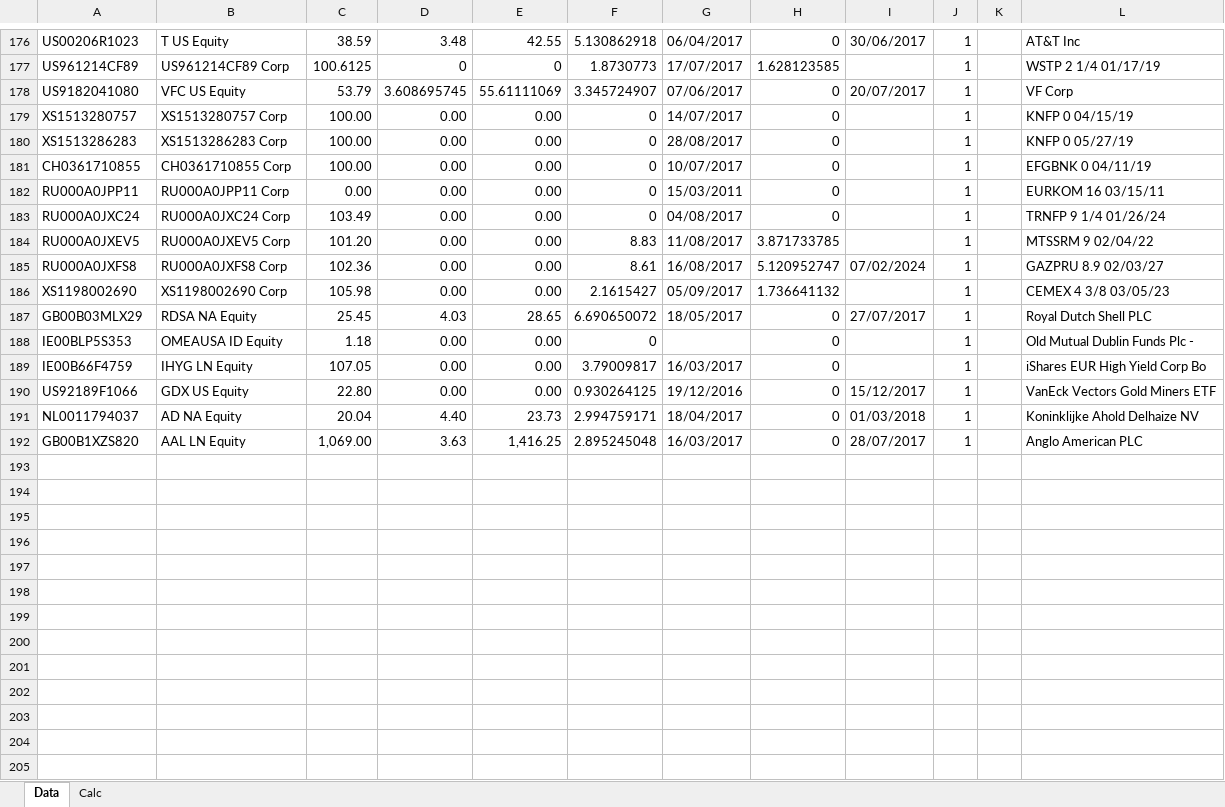
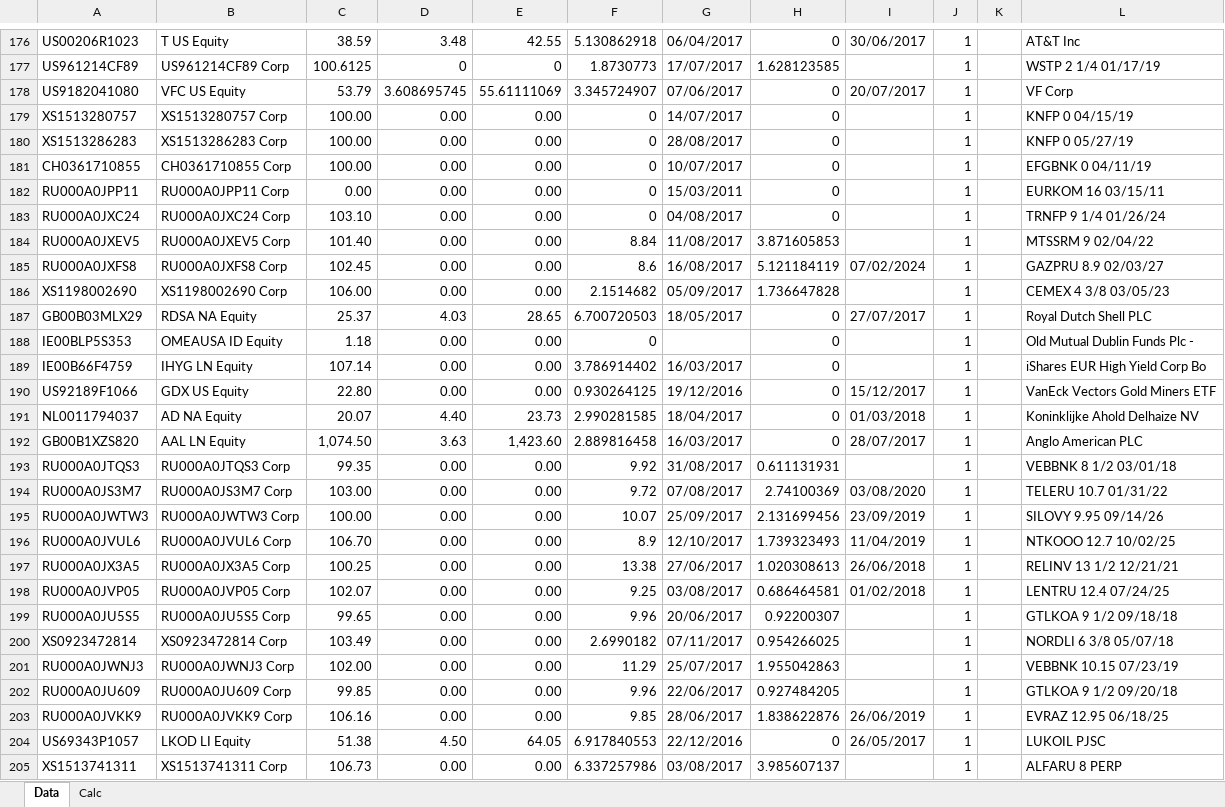
Before and after one commit to zuoqin/sberpb, an Excel workbook: sberapi/DB/quotes.xlsx, sheet Data, drawn as a sheet; only a part is shown, gaps mark what is left out; values as stored, in another font and other column widths than the file's, no borders; the diff covers the shown part only; the diff names each change by its address in the sheet, - before the commit and + after, or states it on an @@ line.

```diff
--- a/sberapi/DB/quotes.xlsx (sheet Data)
+++ b/sberapi/DB/quotes.xlsx (sheet Data)
-C183: 103.49
+C183: 103.10
-C184: 101.20
+C184: 101.40
-F184: 8.83
+F184: 8.84
-H184: 3.871733785
+H184: 3.871605853
-C185: 102.36
+C185: 102.45
-F185: 8.61
+F185: 8.6
-H185: 5.120952747
+H185: 5.121184119
-C186: 105.98
+C186: 106.00
-F186: 2.1615427
+F186: 2.1514682
-H186: 1.736641132
+H186: 1.736647828
-C187: 25.45
+C187: 25.37
-F187: 6.690650072
+F187: 6.700720503
-C189: 107.05
+C189: 107.14
-F189: 3.79009817
+F189: 3.786914402
-C191: 20.04
+C191: 20.07
-F191: 2.994759171
+F191: 2.990281585
-C192: 1,069.00
+C192: 1,074.50
-E192: 1,416.25
+E192: 1,423.60
-F192: 2.895245048
+F192: 2.889816458
+row 193: RU000A0JTQS3 | RU000A0JTQS3 Corp | 99.35 | 0.00 | 0.00 | 9.92 | 31/08/2017 | 0.611131931 |  | 1 |  | VEBBNK 8 1/2 03/01/18
+row 194: RU000A0JS3M7 | RU000A0JS3M7 Corp | 103.00 | 0.00 | 0.00 | 9.72 | 07/08/2017 | 2.74100369 | 03/08/2020 | 1 |  | TELERU 10.7 01/31/22
+row 195: RU000A0JWTW3 | RU000A0JWTW3 Corp | 100.00 | 0.00 | 0.00 | 10.07 | 25/09/2017 | 2.131699456 | 23/09/2019 | 1 |  | SILOVY 9.95 09/14/26
+row 196: RU000A0JVUL6 | RU000A0JVUL6 Corp | 106.70 | 0.00 | 0.00 | 8.9 | 12/10/2017 | 1.739323493 | 11/04/2019 | 1 |  | NTKOOO 12.7 10/02/25
+row 197: RU000A0JX3A5 | RU000A0JX3A5 Corp | 100.25 | 0.00 | 0.00 | 13.38 | 27/06/2017 | 1.020308613 | 26/06/2018 | 1 |  | RELINV 13 1/2 12/21/21
+row 198: RU000A0JVP05 | RU000A0JVP05 Corp | 102.07 | 0.00 | 0.00 | 9.25 | 03/08/2017 | 0.686464581 | 01/02/2018 | 1 |  | LENTRU 12.4 07/24/25
+row 199: RU000A0JU5S5 | RU000A0JU5S5 Corp | 99.65 | 0.00 | 0.00 | 9.96 | 20/06/2017 | 0.92200307 |  | 1 |  | GTLKOA 9 1/2 09/18/18
+row 200: XS0923472814 | XS0923472814 Corp | 103.49 | 0.00 | 0.00 | 2.6990182 | 07/11/2017 | 0.954266025 |  | 1 |  | NORDLI 6 3/8 05/07/18
+row 201: RU000A0JWNJ3 | RU000A0JWNJ3 Corp | 102.00 | 0.00 | 0.00 | 11.29 | 25/07/2017 | 1.955042863 |  | 1 |  | VEBBNK 10.15 07/23/19
+row 202: RU000A0JU609 | RU000A0JU609 Corp | 99.85 | 0.00 | 0.00 | 9.96 | 22/06/2017 | 0.927484205 |  | 1 |  | GTLKOA 9 1/2 09/20/18
+row 203: RU000A0JVKK9 | RU000A0JVKK9 Corp | 106.16 | 0.00 | 0.00 | 9.85 | 28/06/2017 | 1.838622876 | 26/06/2019 | 1 |  | EVRAZ 12.95 06/18/25
+row 204: US69343P1057 | LKOD LI Equity | 51.38 | 4.50 | 64.05 | 6.917840553 | 22/12/2016 | 0 | 26/05/2017 | 1 |  | LUKOIL PJSC
+row 205: XS1513741311 | XS1513741311 Corp | 106.73 | 0.00 | 0.00 | 6.337257986 | 03/08/2017 | 3.985607137 |  | 1 |  | ALFARU 8 PERP
```
Also changed, not shown: 65 added rows and 342 edited cells elsewhere in this sheet, sheet Calc, 5 other files.
